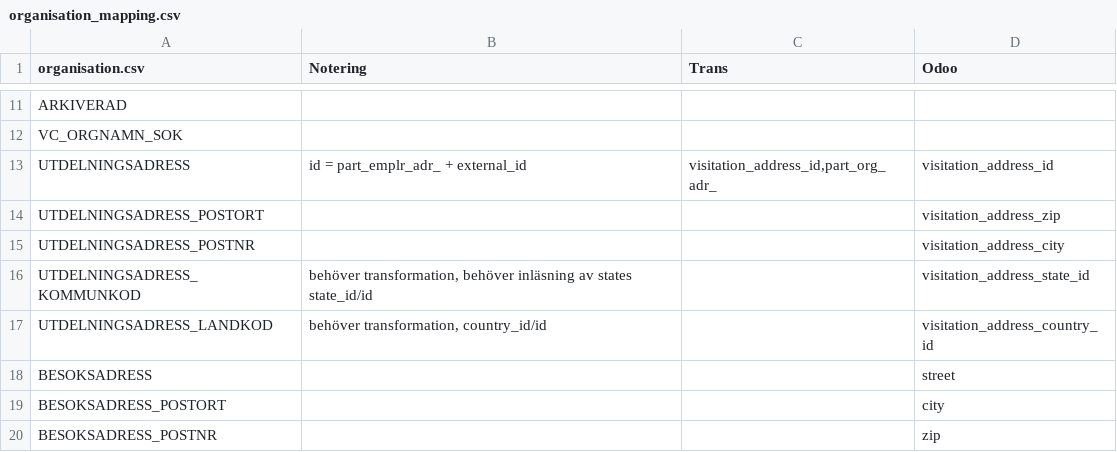
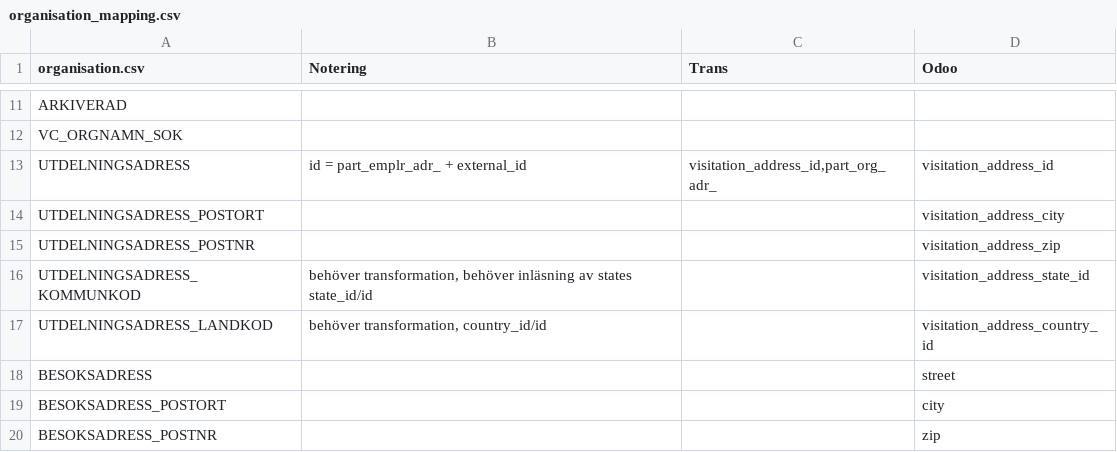
Before and after one commit to vertelab/odoo-af, a CSV file: af_data_ais-f_loader/data/organisation_mapping.csv, drawn as a sheet; only a part is shown, gaps mark what is left out.

Commit message:
af_data_ais-f_loader AFC-289: fixed mapping

```diff
--- a/af_data_ais-f_loader/data/organisation_mapping.csv
+++ b/af_data_ais-f_loader/data/organisation_mapping.csv
@@ -13,4 +13,4 @@ VC_ORGNAMN_SOK,,,
 UTDELNINGSADRESS,id = part_emplr_adr_ + external_id,"visitation_address_id,part_org_adr_",visitation_address_id
-UTDELNINGSADRESS_POSTORT,,,visitation_address_zip
-UTDELNINGSADRESS_POSTNR,,,visitation_address_city
+UTDELNINGSADRESS_POSTORT,,,visitation_address_city
+UTDELNINGSADRESS_POSTNR,,,visitation_address_zip
 UTDELNINGSADRESS_KOMMUNKOD,"behöver transformation, behöver inläsning av states state_id/id",,visitation_address_state_id
```
